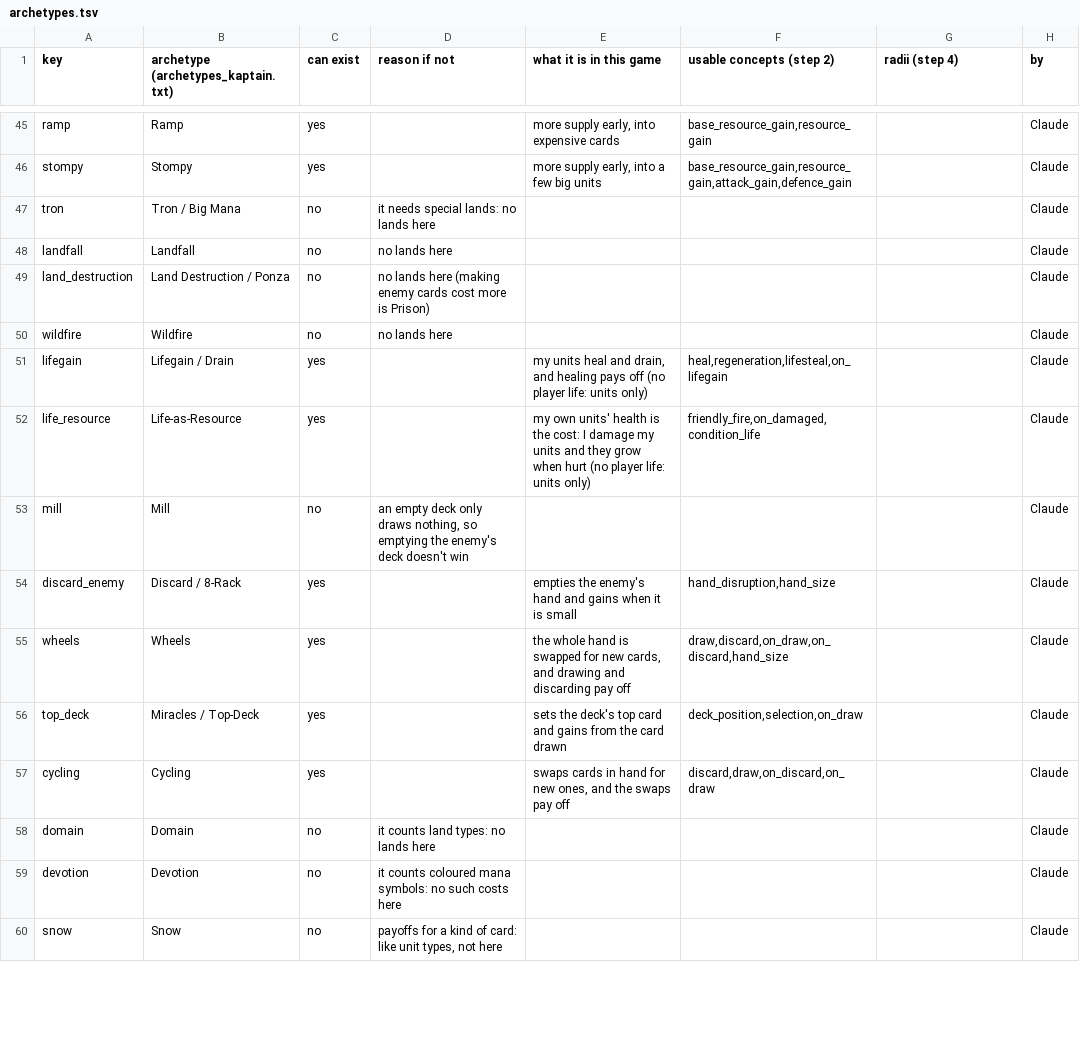
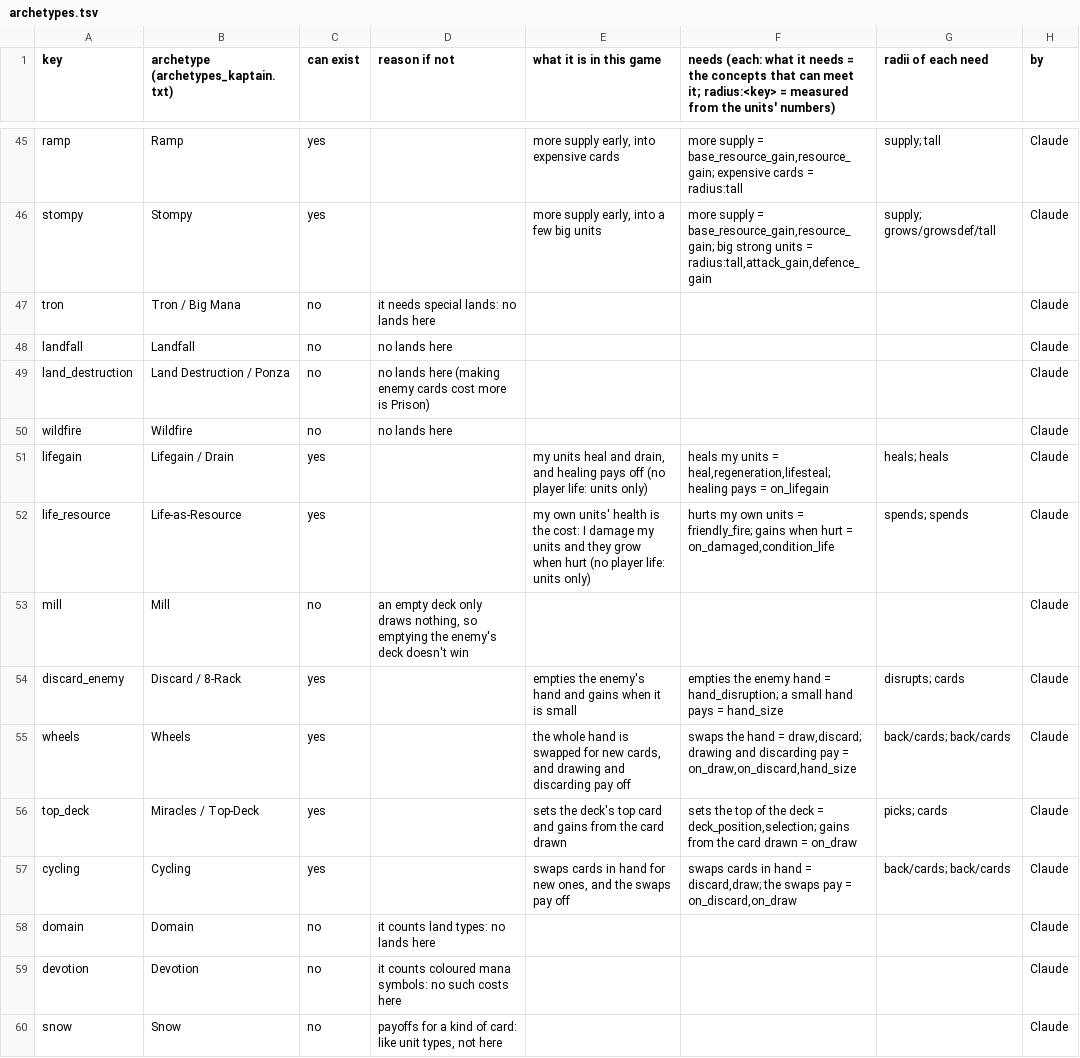
Before and after one commit to npgeorgiou/three-bases, a TSV file: factions/wheel/archetypes.tsv, drawn as a sheet; only a part is shown, gaps mark what is left out; the diff covers the shown part only; the diff names each change by its address in the sheet, - before the commit and + after, or states it on an @@ line.

```diff
--- a/factions/wheel/archetypes.tsv
+++ b/factions/wheel/archetypes.tsv
-F1: usable concepts (step 2)
+F1: needs (each: what it needs = the concepts that can meet it; radius:<key> = measured from the units' numbers)
-G1: radii (step 4)
+G1: radii of each need
-F45: base_resource_gain,resource_gain
+F45: more supply = base_resource_gain,resource_gain; expensive cards = radius:tall
-G45 (radii of each need): (empty)
+G45 (radii of each need): supply; tall
-F46: base_resource_gain,resource_gain,attack_gain,defence_gain
+F46: more supply = base_resource_gain,resource_gain; big strong units = radius:tall,attack_gain,defence_gain
-G46 (radii of each need): (empty)
+G46 (radii of each need): supply; grows/growsdef/tall
-F51: heal,regeneration,lifesteal,on_lifegain
+F51: heals my units = heal,regeneration,lifesteal; healing pays = on_lifegain
-G51 (radii of each need): (empty)
+G51 (radii of each need): heals; heals
-F52: friendly_fire,on_damaged,condition_life
+F52: hurts my own units = friendly_fire; gains when hurt = on_damaged,condition_life
-G52 (radii of each need): (empty)
+G52 (radii of each need): spends; spends
-F54: hand_disruption,hand_size
+F54: empties the enemy hand = hand_disruption; a small hand pays = hand_size
-G54 (radii of each need): (empty)
+G54 (radii of each need): disrupts; cards
-F55: draw,discard,on_draw,on_discard,hand_size
+F55: swaps the hand = draw,discard; drawing and discarding pay = on_draw,on_discard,hand_size
-G55 (radii of each need): (empty)
+G55 (radii of each need): back/cards; back/cards
-F56: deck_position,selection,on_draw
+F56: sets the top of the deck = deck_position,selection; gains from the card drawn = on_draw
-G56 (radii of each need): (empty)
+G56 (radii of each need): picks; cards
-F57: discard,draw,on_discard,on_draw
+F57: swaps cards in hand = discard,draw; the swaps pay = on_discard,on_draw
-G57 (radii of each need): (empty)
+G57 (radii of each need): back/cards; back/cards
```
Also changed, not shown: 78 edited cells elsewhere in this file, 5 other files.
